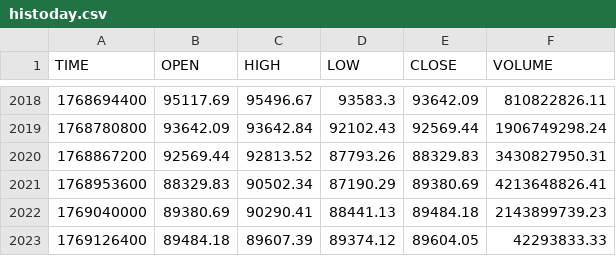
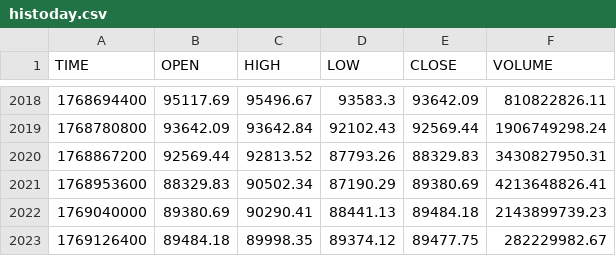
Before and after one commit to stpunos/bitcoin-datasets, a CSV file: data/coindesk/histoday.csv, drawn as a sheet; only a part is shown, gaps mark what is left out.

```diff
--- a/data/coindesk/histoday.csv
+++ b/data/coindesk/histoday.csv
@@ -2022,2 +2022,2 @@ TIME,OPEN,HIGH,LOW,CLOSE,VOLUME
 1769040000,89380.69,90290.41,88441.13,89484.18,2143899739.23
-1769126400,89484.18,89607.39,89374.12,89604.05,42293833.33
+1769126400,89484.18,89998.35,89374.12,89477.75,282229982.67
```
Also changed, not shown: data/coindesk/histohour.csv, data/coindesk/hourly_social_data.csv, 2 other files.
